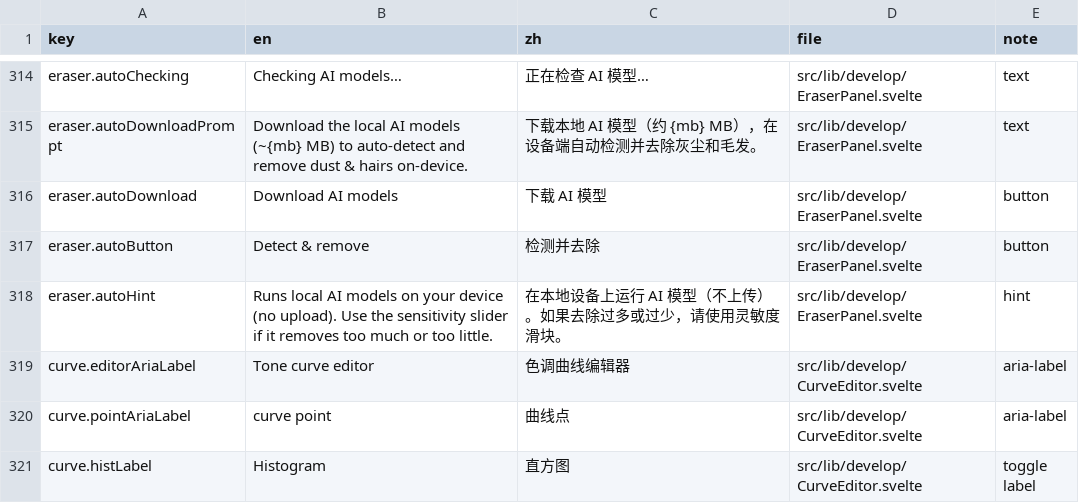
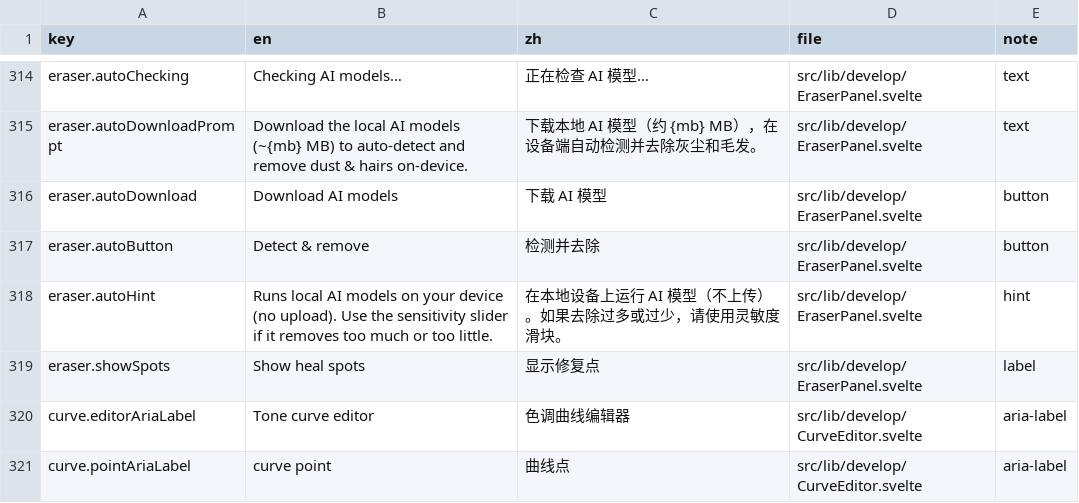
Before and after one commit to toonoumi/openenlarge, a CSV file: i18n-strings.csv, drawn as a sheet; only a part is shown, gaps mark what is left out; the shorter side is filled out with more unchanged rows.

```diff
--- a/i18n-strings.csv
+++ b/i18n-strings.csv
@@ -318,2 +318,3 @@ eraser.autoButton,"Detect & remove","检测并去除","src/lib/develop/EraserPan
 eraser.autoHint,"Runs local AI models on your device (no upload). Use the sensitivity slider if it removes too much or too little.","在本地设备上运行 AI 模型（不上传）。如果去除过多或过少，请使用灵敏度滑块。","src/lib/develop/EraserPanel.svelte","hint"
+eraser.showSpots,"Show heal spots","显示修复点","src/lib/develop/EraserPanel.svelte","label"
 curve.editorAriaLabel,"Tone curve editor","色调曲线编辑器","src/lib/develop/CurveEditor.svelte","aria-label"
```
Also changed, not shown: 2 other files.
